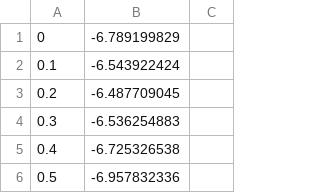
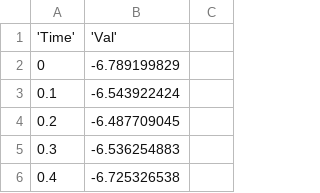
Before and after one commit to Mr-Darfler/REThink, a CSV file: 30-0-30_2_07112018_GND_TRUTH.csv, drawn as a sheet; only a part is shown; the shorter side is filled out with more unchanged rows; the diff names each change by its address in the sheet, - before the commit and + after, or states it on an @@ line.

Commit message:
Add Headers

```diff
--- a/30-0-30_2_07112018_GND_TRUTH.csv
+++ b/30-0-30_2_07112018_GND_TRUTH.csv
+row 1: 'Time' | 'Val'
```
